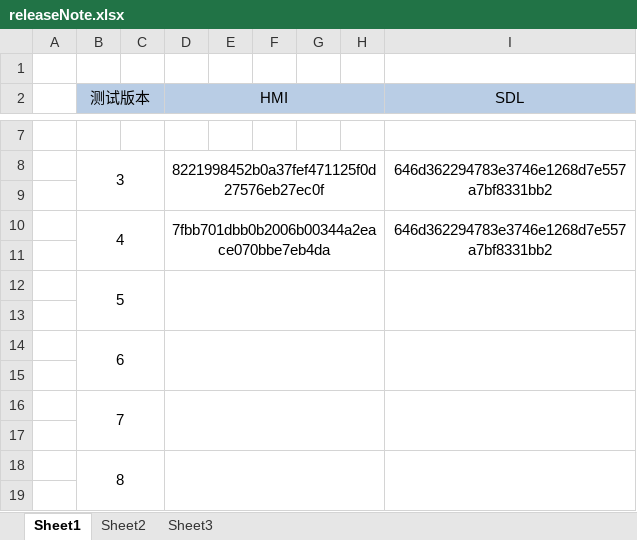
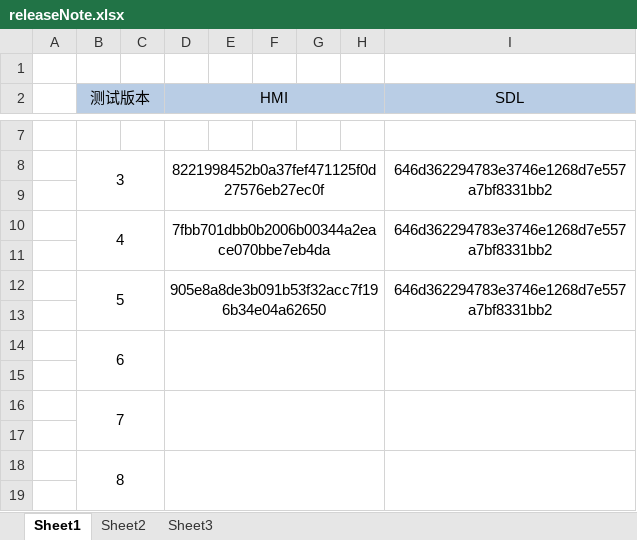
Before and after one commit to APCVSRepo/HMI_SDK_LIB, an Excel workbook: releaseNote.xlsx, sheet Sheet1, drawn as a sheet; only a part is shown, gaps mark what is left out; values as stored, in another font and other column widths than the file's, no borders; removed rows and columns are numbered as before the commit, all else as after; the diff names each change by its address in the sheet, - before the commit and + after, or states it on an @@ line.

```diff
--- a/releaseNote.xlsx (sheet Sheet1)
+++ b/releaseNote.xlsx (sheet Sheet1)
-row 12:  | 5
+row 12:  | 5 |  | 905e8a8de3b091b53f32acc7f196b34e04a62650 |  |  |  |  | 646d362294783e3746e1268d7e557a7bf8331bb2
```
Also changed, not shown: 2 other files.
